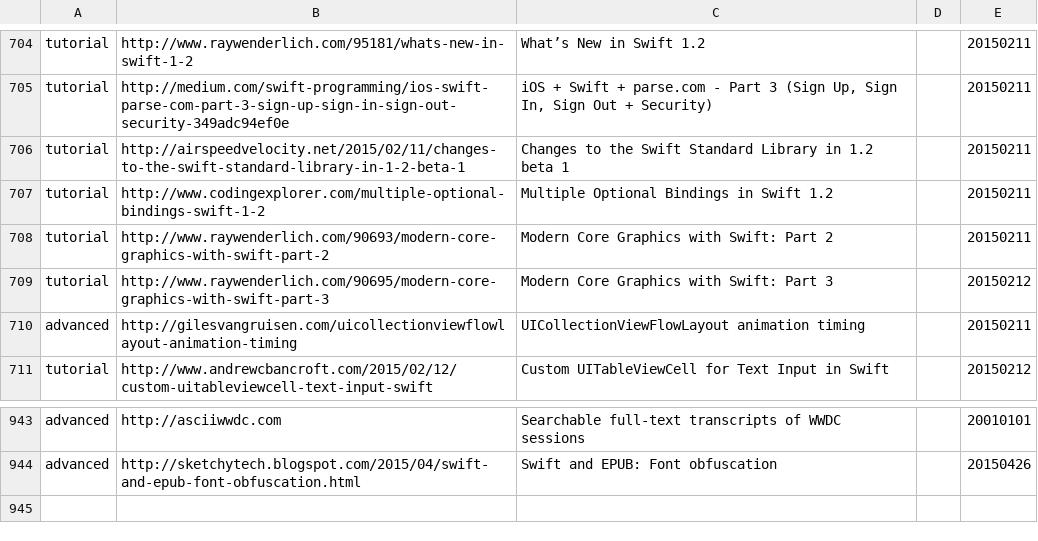
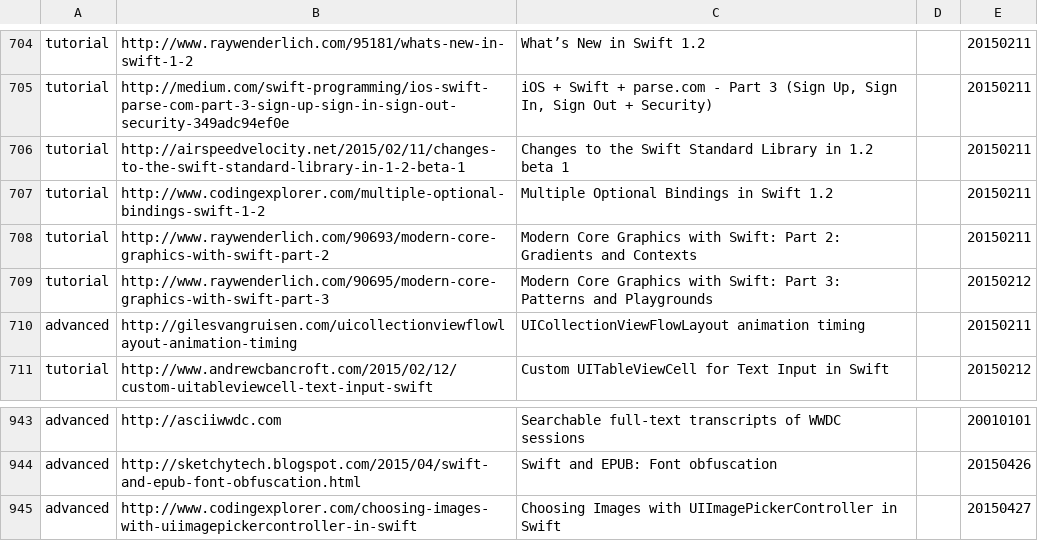
Before and after one commit to melling/SwiftResources, a TSV file: swift_urls.tsv, drawn as a sheet; only a part is shown, gaps mark what is left out.

Commit message:
More urls

```diff
--- a/swift_urls.tsv
+++ b/swift_urls.tsv
@@ -707,4 +707,4 @@ tutorial	http://airspeedvelocity.net/2015/02/11/changes-to-the-swift-standard-li
 tutorial	http://www.codingexplorer.com/multiple-optional-bindings-swift-1-2	Multiple Optional Bindings in Swift 1.2		20150211
-tutorial	http://www.raywenderlich.com/90693/modern-core-graphics-with-swift-part-2	Modern Core Graphics with Swift: Part 2		20150211
-tutorial	http://www.raywenderlich.com/90695/modern-core-graphics-with-swift-part-3	Modern Core Graphics with Swift: Part 3		20150212
+tutorial	http://www.raywenderlich.com/90693/modern-core-graphics-with-swift-part-2	Modern Core Graphics with Swift: Part 2: Gradients and Contexts		20150211
+tutorial	http://www.raywenderlich.com/90695/modern-core-graphics-with-swift-part-3	Modern Core Graphics with Swift: Part 3: Patterns and Playgrounds		20150212
 advanced	http://gilesvangruisen.com/uicollectionviewflowlayout-animation-timing	UICollectionViewFlowLayout animation timing		20150211
@@ -944 +944,2 @@ advanced	http://asciiwwdc.com	Searchable full-text transcripts of WWDC sessions
 advanced	http://sketchytech.blogspot.com/2015/04/swift-and-epub-font-obfuscation.html	Swift and EPUB: Font obfuscation		20150426
+advanced	http://www.codingexplorer.com/choosing-images-with-uiimagepickercontroller-in-swift	Choosing Images with UIImagePickerController in Swift		20150427
```
